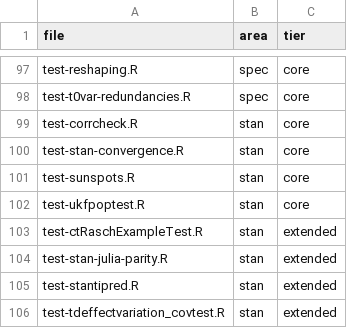
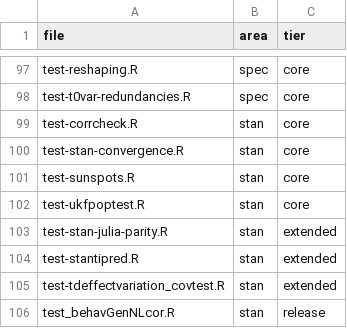
Before and after one commit to cdriveraus/ctsem, a CSV file: dev/test-areas.csv, drawn as a sheet; only a part is shown, gaps mark what is left out; the shorter side is filled out with more unchanged rows.

```diff
--- a/dev/test-areas.csv
+++ b/dev/test-areas.csv
@@ -102,3 +102,2 @@
 "test-ukfpoptest.R","stan","core"
-"test-ctRaschExampleTest.R","stan","extended"
 "test-stan-julia-parity.R","stan","extended"
```
Also changed, not shown: 1 other file.
